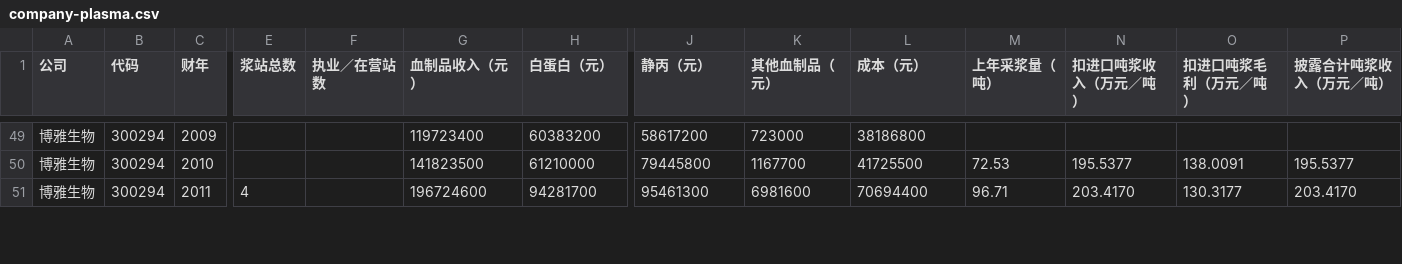
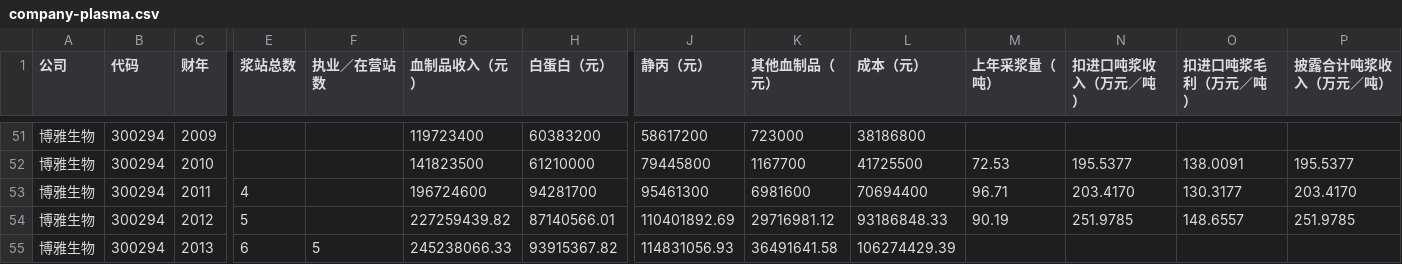
Before and after one commit to wizardzxx-tech/chart, a CSV file: v2/blood-products/company-plasma.csv, drawn as a sheet; only a part is shown, gaps mark what is left out; rows hold the shown columns only; the diff covers the shown part only; the diff names each change by its address in the sheet, - before the commit and + after, or states it on an @@ line.

Commit message:
Chart blood product trends and backfill data from equity financing disclosures

```diff
--- a/v2/blood-products/company-plasma.csv
+++ b/v2/blood-products/company-plasma.csv
+row 54: 博雅生物 | 300294 | 2012 | 5 |  | 227259439.82 | 87140566.01 | 110401892.69 | 29716981.12 | 93186848.33 | 90.19 | 251.9785 | 148.6557 | 251.9785
+row 55: 博雅生物 | 300294 | 2013 | 6 | 5 | 245238066.33 | 93915367.82 | 114831056.93 | 36491641.58 | 106274429.39
```
Also changed, not shown: 2 added rows and 40 edited cells elsewhere in this file, v2/blood-products/national-plasma.csv, v2/pharmacy/china-pharmacy-stores.csv, 9 other files.
